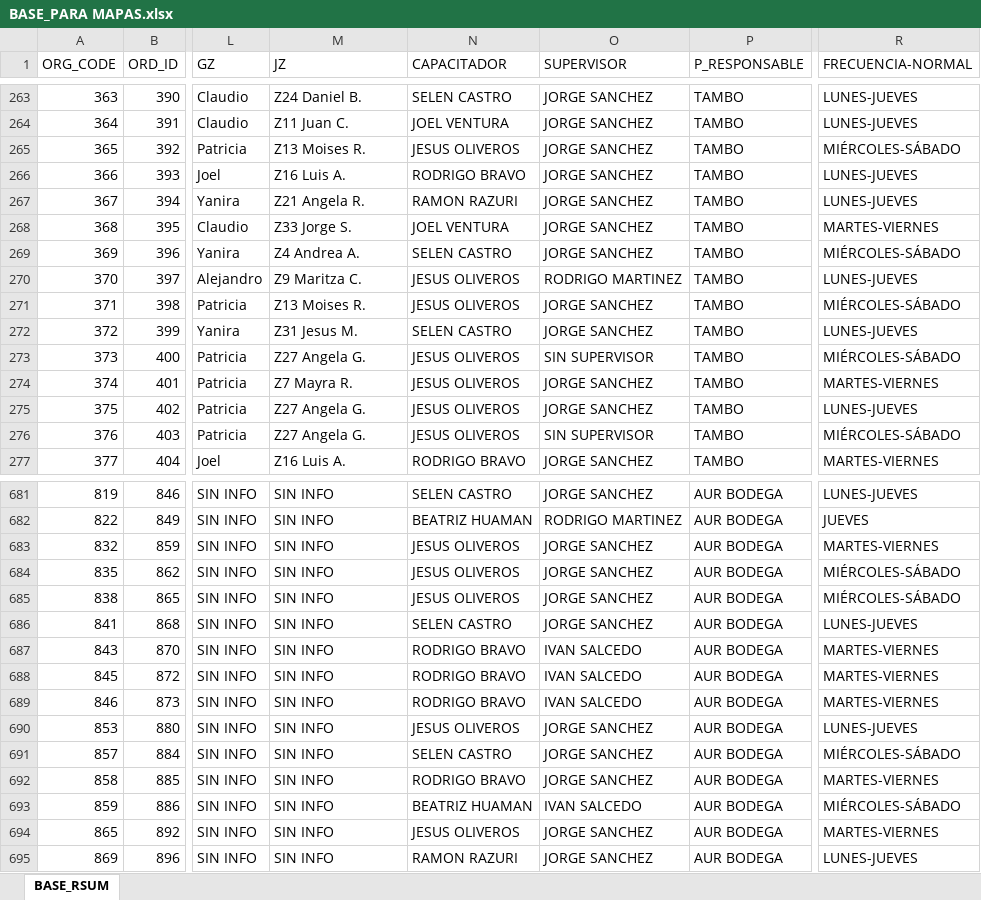
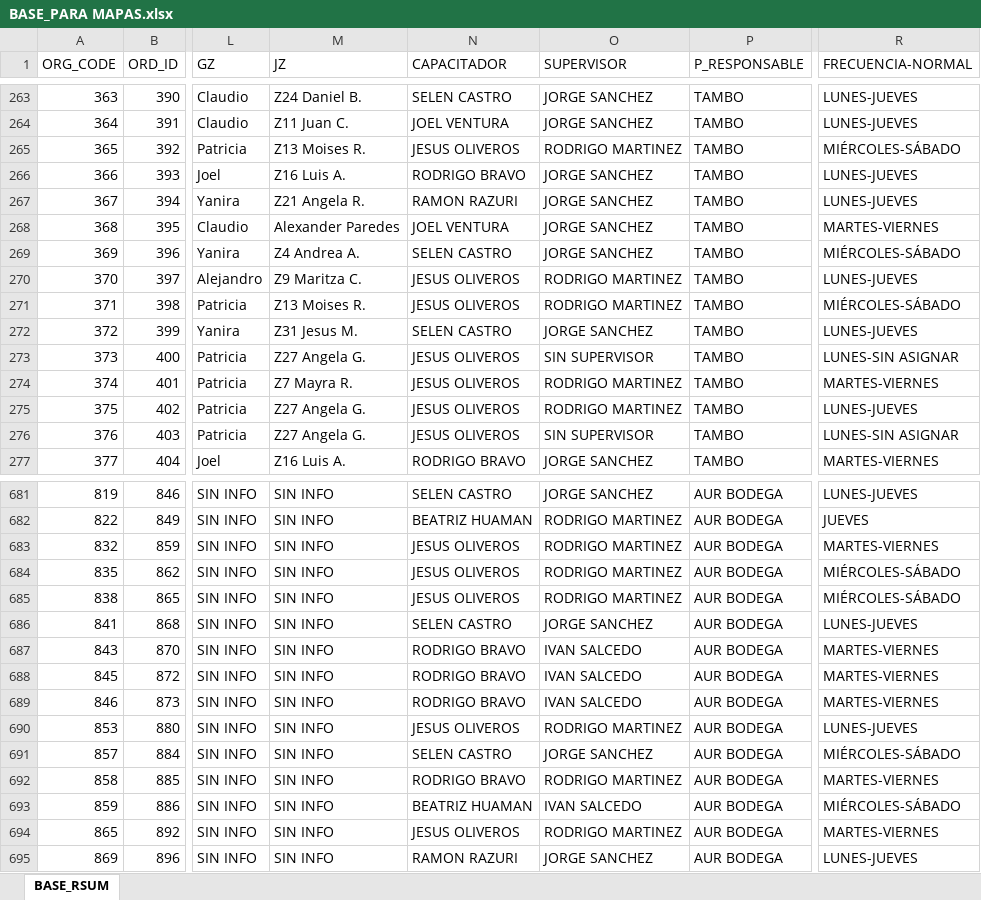
Before and after one commit to Leonardow33/MAPA_RC_INTERACTIVO, an Excel workbook: sources/BASE_PARA MAPAS.xlsx, sheet BASE_RSUM, drawn as a sheet; only a part is shown, gaps mark what is left out; values as stored, in another font and other column widths than the file's, no borders; table styles not drawn; the diff covers the shown part only; the diff names each change by its address in the sheet, - before the commit and + after, or states it on an @@ line.

```diff
--- a/sources/BASE_PARA MAPAS.xlsx (sheet BASE_RSUM)
+++ b/sources/BASE_PARA MAPAS.xlsx (sheet BASE_RSUM)
-O265 (SUPERVISOR): JORGE SANCHEZ
+O265 (SUPERVISOR): RODRIGO MARTINEZ
-M268 (JZ): Z33 Jorge S.
+M268 (JZ): Alexander Paredes
-O271 (SUPERVISOR): JORGE SANCHEZ
+O271 (SUPERVISOR): RODRIGO MARTINEZ
-R273 (FRECUENCIA-NORMAL): MIÉRCOLES-SÁBADO
+R273 (FRECUENCIA-NORMAL): LUNES-SIN ASIGNAR
-O274:O275 (SUPERVISOR): JORGE SANCHEZ
+O274:O275 (SUPERVISOR): RODRIGO MARTINEZ
-R276 (FRECUENCIA-NORMAL): MIÉRCOLES-SÁBADO
+R276 (FRECUENCIA-NORMAL): LUNES-SIN ASIGNAR
-O683:O685 (SUPERVISOR): JORGE SANCHEZ
+O683:O685 (SUPERVISOR): RODRIGO MARTINEZ
-O690 (SUPERVISOR): JORGE SANCHEZ
+O690 (SUPERVISOR): RODRIGO MARTINEZ
-O692 (SUPERVISOR): JORGE SANCHEZ
+O692 (SUPERVISOR): RODRIGO MARTINEZ
-O694 (SUPERVISOR): JORGE SANCHEZ
+O694 (SUPERVISOR): RODRIGO MARTINEZ
```
Also changed, not shown: 140 edited cells elsewhere in this sheet, 1 other file.
